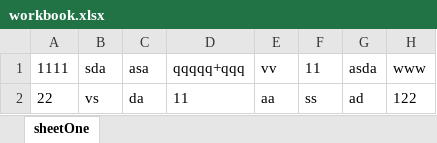
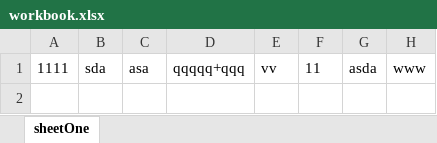
Before and after one commit to sergiogabC/ScriptsJs, an Excel workbook: createExcel/workbook.xlsx, sheet sheetOne, drawn as a sheet; values as stored, in another font and other column widths than the file's, no borders; the diff names each change by its address in the sheet, - before the commit and + after, or states it on an @@ line.

```diff
--- a/createExcel/workbook.xlsx (sheet sheetOne)
+++ b/createExcel/workbook.xlsx (sheet sheetOne)
-row 2: 22 | vs | da | 11 | aa | ss | ad | 122
```
Also changed, not shown: 14 other files.
